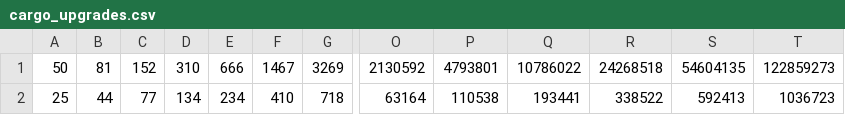
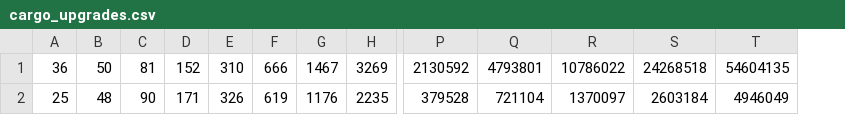
Before and after one commit to Shadetheartist/mining-simulator-2020, a CSV file: gnu_octave/cargo_upgrades.csv, drawn as a sheet; only a part is shown, gaps mark what is left out; removed rows and columns are numbered as before the commit, all else as after; rows hold the shown columns only; the diff names each change by its address in the sheet, - before the commit and + after, or states it on an @@ line.

```diff
--- a/gnu_octave/cargo_upgrades.csv
+++ b/gnu_octave/cargo_upgrades.csv
+column B, row 1: 50
-column T, row 1: 122859273
-A1: 50
+A1: 36
-row 2: 25 | 44 | 77 | 134 | 234 | 410 | 718 | 63164 | 110538 | 193441 | 338522 | 592413 | 1036723
+row 2: 25 | 48 | 90 | 171 | 326 | 619 | 1176 | 2235 | 379528 | 721104 | 1370097 | 2603184 | 4946049
```
Also changed, not shown: gnu_octave/conveyor_belt_upgrades.csv, 11 other files.
